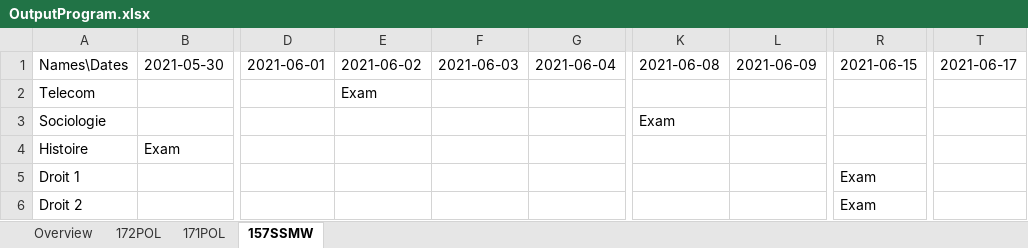
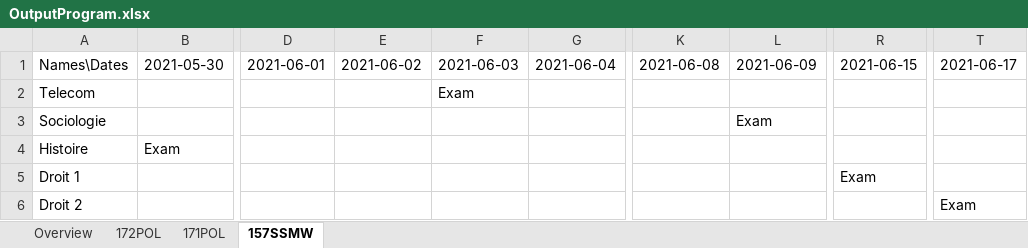
Before and after one commit to RomainJennes/ExamTimetable, an Excel workbook: OutputProgram.xlsx, sheet 157SSMW, drawn as a sheet; only a part is shown, gaps mark what is left out; values as stored, in another font and other column widths than the file's, no borders; the diff names each change by its address in the sheet, - before the commit and + after, or states it on an @@ line.

```diff
--- a/OutputProgram.xlsx (sheet 157SSMW)
+++ b/OutputProgram.xlsx (sheet 157SSMW)
-E2: Exam
+E2: (empty)
-F2: (empty)
+F2: Exam
-K3: Exam
+K3: (empty)
-L3: (empty)
+L3: Exam
-R6: Exam
+R6: (empty)
-T6: (empty)
+T6: Exam
```
Also changed, not shown: sheet Overview, sheet 172POL, sheet 171POL, 3 other files.
